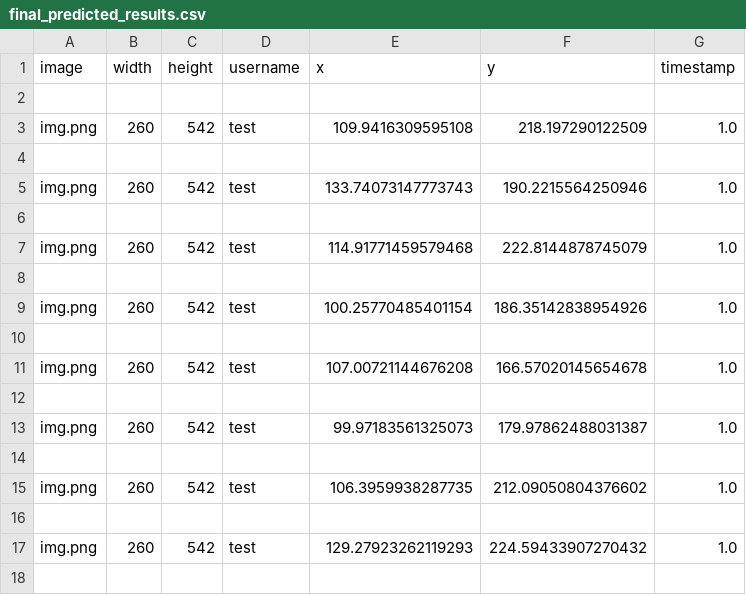
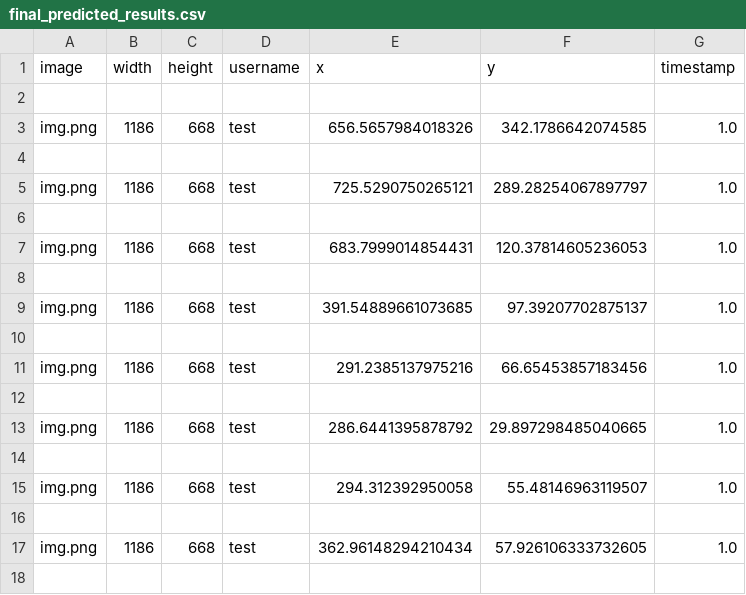
Before and after one commit to moKhaled73/umsi_app, a CSV file: server/outputs/generated/final_predicted_results.csv, drawn as a sheet; only a part is shown; the diff covers the shown part only.

```diff
--- a/server/outputs/generated/final_predicted_results.csv
+++ b/server/outputs/generated/final_predicted_results.csv
@@ -2,17 +2,17 @@ image,width,height,username,x,y,timestamp
 
-img.png,260,542,test,109.9416309595108,218.197290122509, 1.0
+img.png,1186,668,test,656.5657984018326,342.1786642074585, 1.0
 
-img.png,260,542,test,133.74073147773743,190.2215564250946, 1.0
+img.png,1186,668,test,725.5290750265121,289.28254067897797, 1.0
 
-img.png,260,542,test,114.91771459579468,222.8144878745079, 1.0
+img.png,1186,668,test,683.7999014854431,120.37814605236053, 1.0
 
-img.png,260,542,test,100.25770485401154,186.35142838954926, 1.0
+img.png,1186,668,test,391.54889661073685,97.39207702875137, 1.0
 
-img.png,260,542,test,107.00721144676208,166.57020145654678, 1.0
+img.png,1186,668,test,291.2385137975216,66.65453857183456, 1.0
 
-img.png,260,542,test,99.97183561325073,179.97862488031387, 1.0
+img.png,1186,668,test,286.6441395878792,29.897298485040665, 1.0
 
-img.png,260,542,test,106.3959938287735,212.09050804376602, 1.0
+img.png,1186,668,test,294.312392950058,55.48146963119507, 1.0
 
-img.png,260,542,test,129.27923262119293,224.59433907270432, 1.0
+img.png,1186,668,test,362.96148294210434,57.926106333732605, 1.0
 
```
Also changed, not shown: 28 edited cells elsewhere in this file, server/outputs/generated/raw_predicted_results.csv, server/outputs/predict/img.csv, 6 other files.
